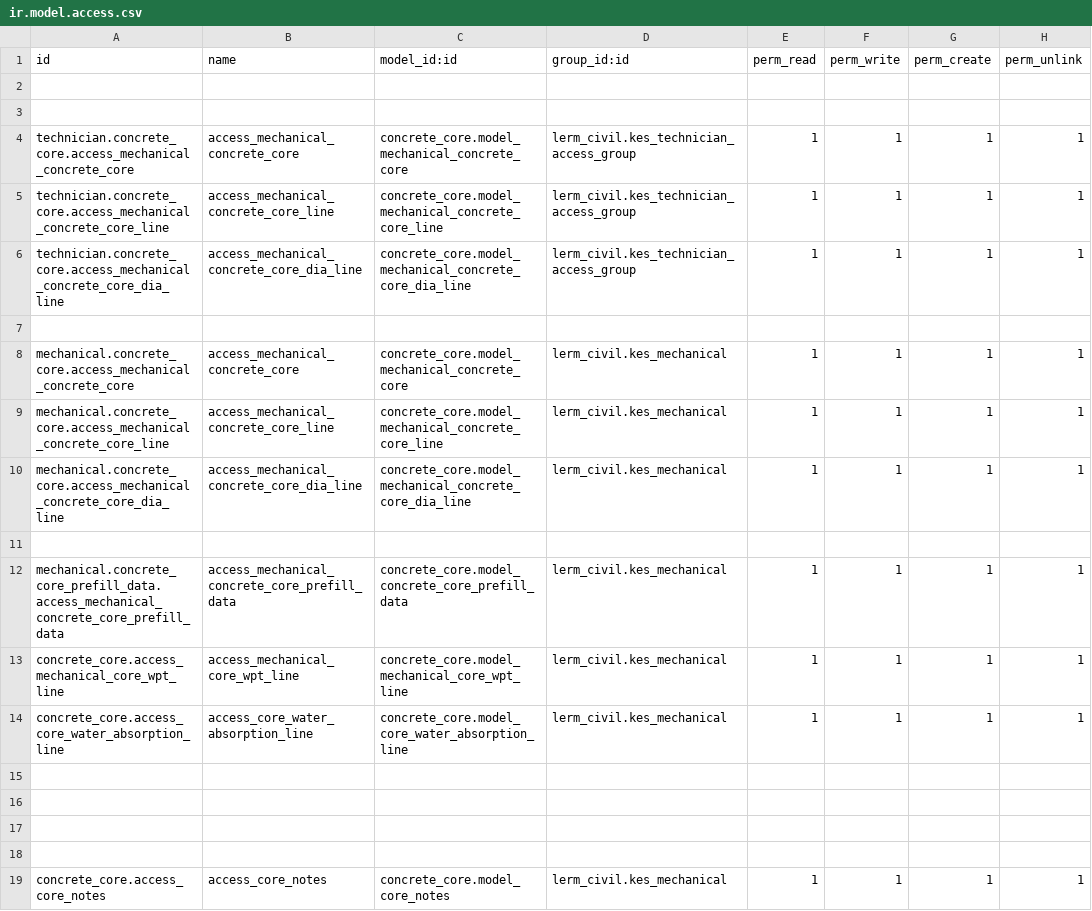
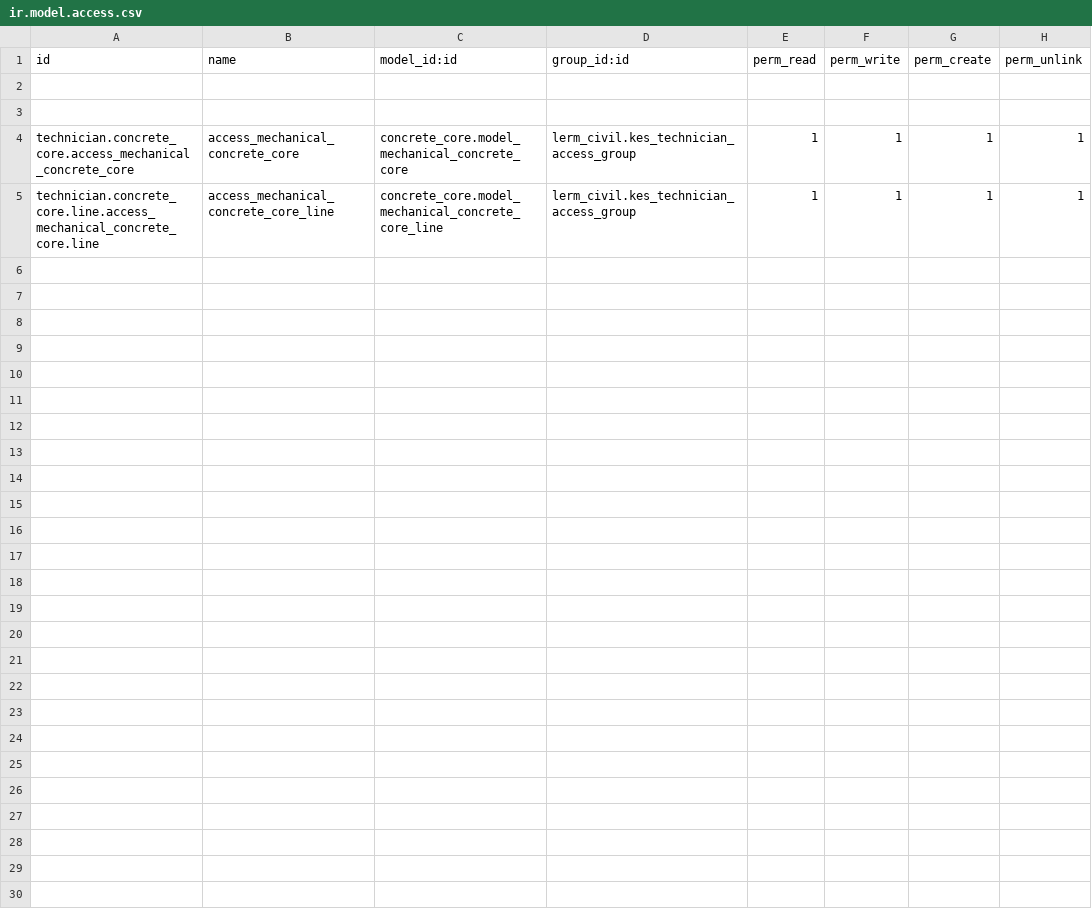
Before and after one commit to Usman-Shaikhnag/lerm_civil_products, a CSV file: concrete_core/security/ir.model.access.csv, drawn as a sheet.

```diff
--- a/concrete_core/security/ir.model.access.csv
+++ b/concrete_core/security/ir.model.access.csv
@@ -4,16 +4,2 @@ id,name,model_id:id,group_id:id,perm_read,perm_write,perm_create,perm_unlink
 technician.concrete_core.access_mechanical_concrete_core,access_mechanical_concrete_core,concrete_core.model_mechanical_concrete_core,lerm_civil.kes_technician_access_group,1,1,1,1
-technician.concrete_core.access_mechanical_concrete_core_line,access_mechanical_concrete_core_line,concrete_core.model_mechanical_concrete_core_line,lerm_civil.kes_technician_access_group,1,1,1,1
-technician.concrete_core.access_mechanical_concrete_core_dia_line,access_mechanical_concrete_core_dia_line,concrete_core.model_mechanical_concrete_core_dia_line,lerm_civil.kes_technician_access_group,1,1,1,1
-
-mechanical.concrete_core.access_mechanical_concrete_core,access_mechanical_concrete_core,concrete_core.model_mechanical_concrete_core,lerm_civil.kes_mechanical,1,1,1,1
-mechanical.concrete_core.access_mechanical_concrete_core_line,access_mechanical_concrete_core_line,concrete_core.model_mechanical_concrete_core_line,lerm_civil.kes_mechanical,1,1,1,1
-mechanical.concrete_core.access_mechanical_concrete_core_dia_line,access_mechanical_concrete_core_dia_line,concrete_core.model_mechanical_concrete_core_dia_line,lerm_civil.kes_mechanical,1,1,1,1
-
-mechanical.concrete_core_prefill_data.access_mechanical_concrete_core_prefill_data,access_mechanical_concrete_core_prefill_data,concrete_core.model_concrete_core_prefill_data,lerm_civil.kes_mechanical,1,1,1,1
-concrete_core.access_mechanical_core_wpt_line,access_mechanical_core_wpt_line,concrete_core.model_mechanical_core_wpt_line,lerm_civil.kes_mechanical,1,1,1,1
-concrete_core.access_core_water_absorption_line,access_core_water_absorption_line,concrete_core.model_core_water_absorption_line,lerm_civil.kes_mechanical,1,1,1,1
-
-
-
-
-concrete_core.access_core_notes,access_core_notes,concrete_core.model_core_notes,lerm_civil.kes_mechanical,1,1,1,1
+technician.concrete_core.line.access_mechanical_concrete_core.line,access_mechanical_concrete_core_line,concrete_core.model_mechanical_concrete_core_line,lerm_civil.kes_technician_access_group,1,1,1,1
```
Also changed, not shown: 4 other files.
